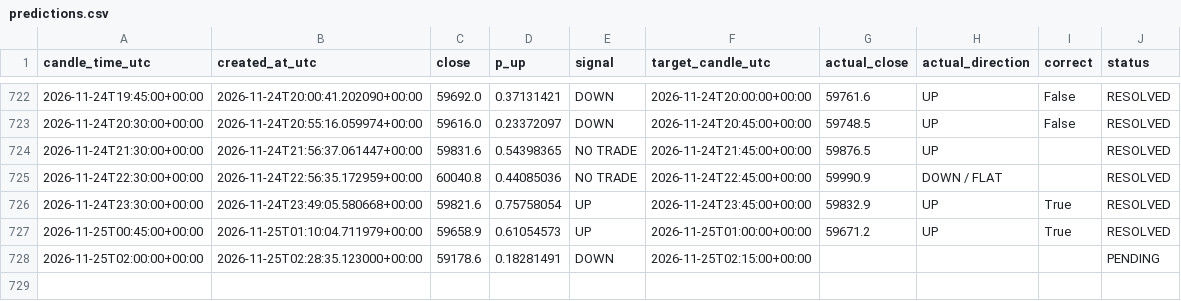
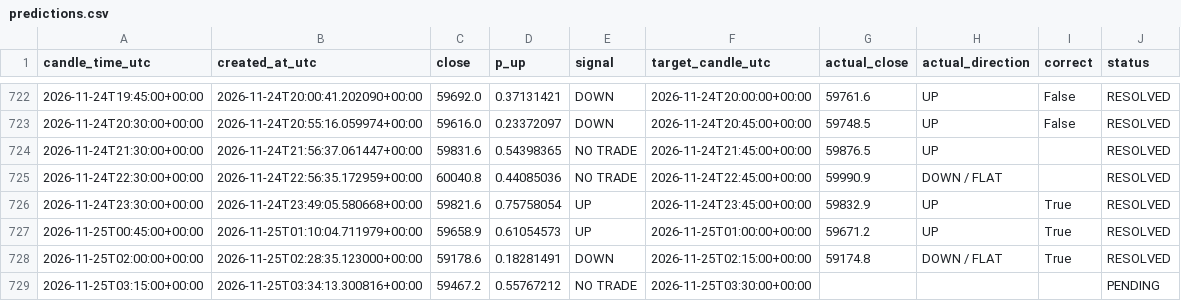
Before and after one commit to timothy12wins-ctrl/btc-signal-bot, a CSV file: data/predictions.csv, drawn as a sheet; only a part is shown, gaps mark what is left out.

```diff
--- a/data/predictions.csv
+++ b/data/predictions.csv
@@ -727,2 +727,3 @@ candle_time_utc,created_at_utc,close,p_up,signal,target_candle_utc,actual_close,
 2026-11-25T00:45:00+00:00,2026-11-25T01:10:04.711979+00:00,59658.9,0.61054573,UP,2026-11-25T01:00:00+00:00,59671.2,UP,True,RESOLVED
-2026-11-25T02:00:00+00:00,2026-11-25T02:28:35.123000+00:00,59178.6,0.18281491,DOWN,2026-11-25T02:15:00+00:00,,,,PENDING
+2026-11-25T02:00:00+00:00,2026-11-25T02:28:35.123000+00:00,59178.6,0.18281491,DOWN,2026-11-25T02:15:00+00:00,59174.8,DOWN / FLAT,True,RESOLVED
+2026-11-25T03:15:00+00:00,2026-11-25T03:34:13.300816+00:00,59467.2,0.55767212,NO TRADE,2026-11-25T03:30:00+00:00,,,,PENDING
```
